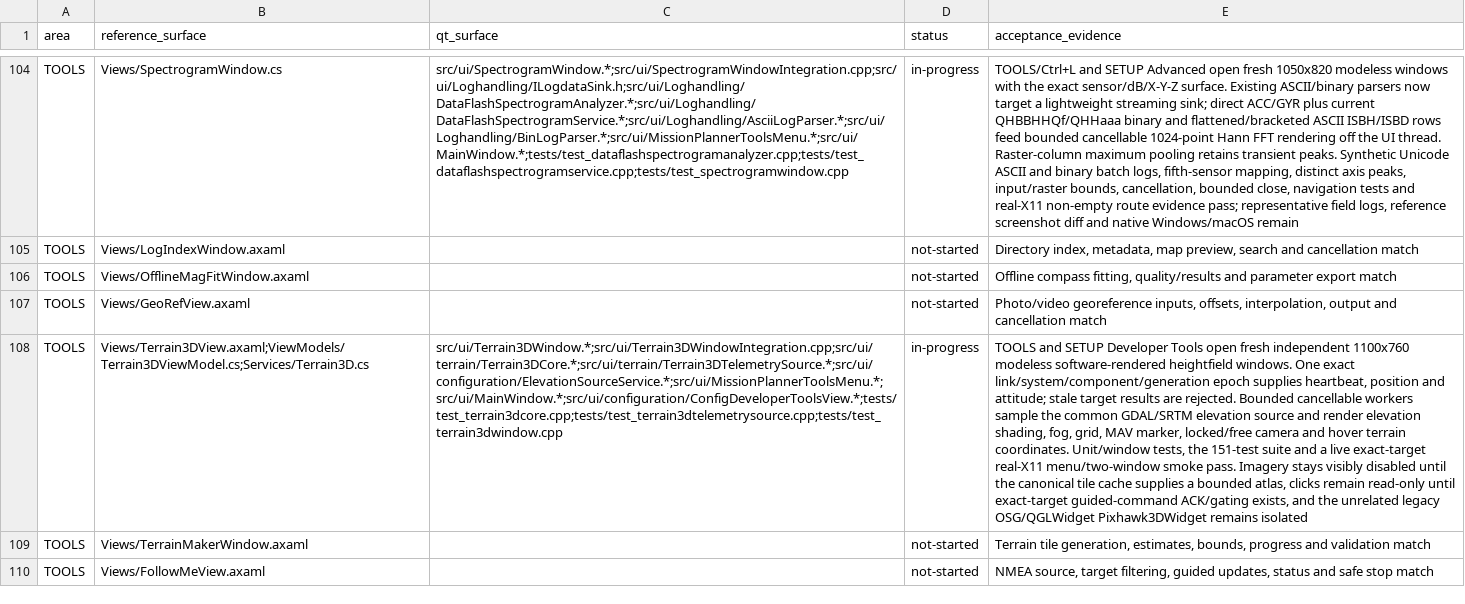
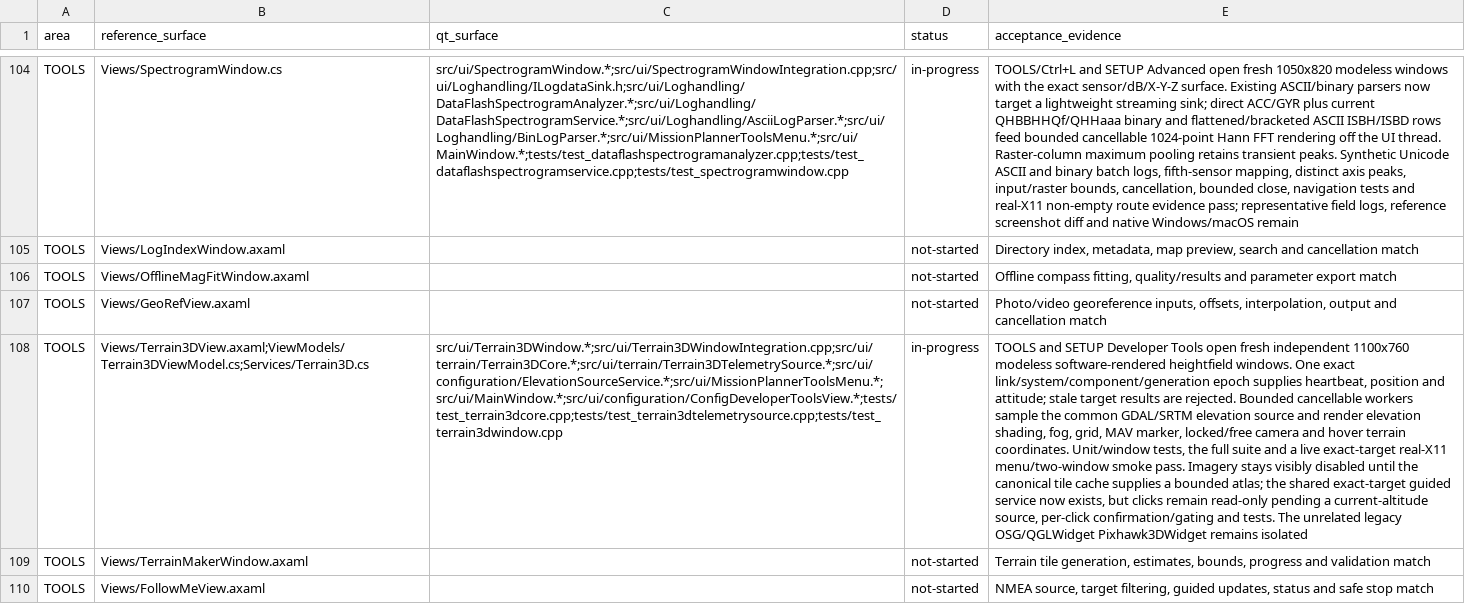
Before and after one commit to Rouniy/apm_planner, a TSV file: docs/porting/MISSION_PLANNER_SCREEN_PARITY.tsv, drawn as a sheet; only a part is shown, gaps mark what is left out; the diff covers the shown part only; the diff names each change by its address in the sheet, - before the commit and + after, or states it on an @@ line.

Commit message:
feat: port external guided tool

```diff
--- a/docs/porting/MISSION_PLANNER_SCREEN_PARITY.tsv
+++ b/docs/porting/MISSION_PLANNER_SCREEN_PARITY.tsv
-E108 (acceptance_evidence): …tests, the 151-test suite and a live exact-target real-X11 menu/two-window smoke pass. Imagery stays visibly disabled until the canonical tile cache supplies a bounded atlas, clicks remain read-only until exact-target guided-command ACK/gating exists, and the unrelated legacy…
+E108 (acceptance_evidence): …tests, the full suite and a live exact-target real-X11 menu/two-window smoke pass. Imagery stays visibly disabled until the canonical tile cache supplies a bounded atlas; the shared exact-target guided service now exists, but clicks remain read-only pending a current-altitude source, per-click confirmation/gating and tests. The unrelated legacy…
```
Also changed, not shown: 5 edited cells elsewhere in this file, docs/porting/PORTING_DEVIATIONS.tsv, 23 other files.
